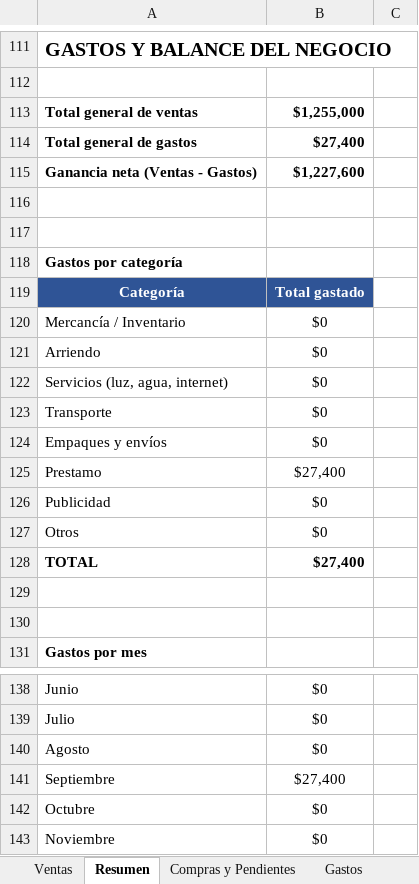
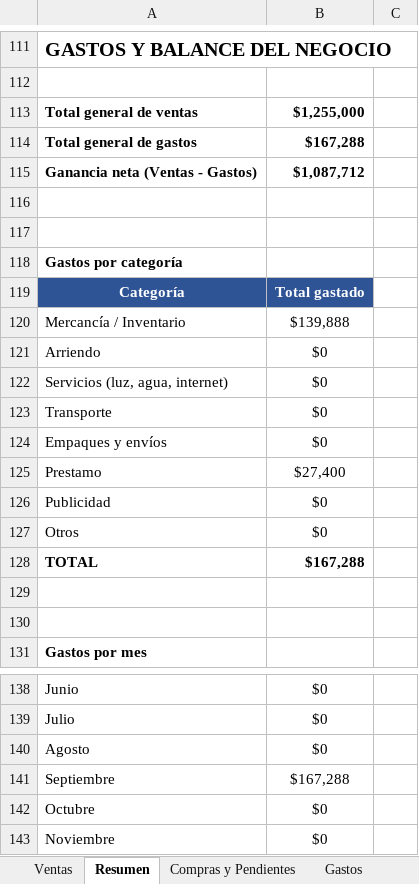
Before and after one commit to osmardanielortizmiranda03-hue/Negocio-CJ, an Excel workbook: Ventas_CJ.xlsx, sheet Resumen, drawn as a sheet; only a part is shown, gaps mark what is left out; values as stored, in another font and other column widths than the file's, no borders; the diff names each change by its address in the sheet, - before the commit and + after, or states it on an @@ line.

```diff
--- a/Ventas_CJ.xlsx (sheet Resumen)
+++ b/Ventas_CJ.xlsx (sheet Resumen)
-B114: $27,400
+B114: $167,288
-B115: $1,227,600
+B115: $1,087,712
-B120: $0
+B120: $139,888
-B128: $27,400
+B128: $167,288
-B141: $27,400
+B141: $167,288
```
Also changed, not shown: sheet Compras y Pendientes, sheet Gastos, hidden cells.
